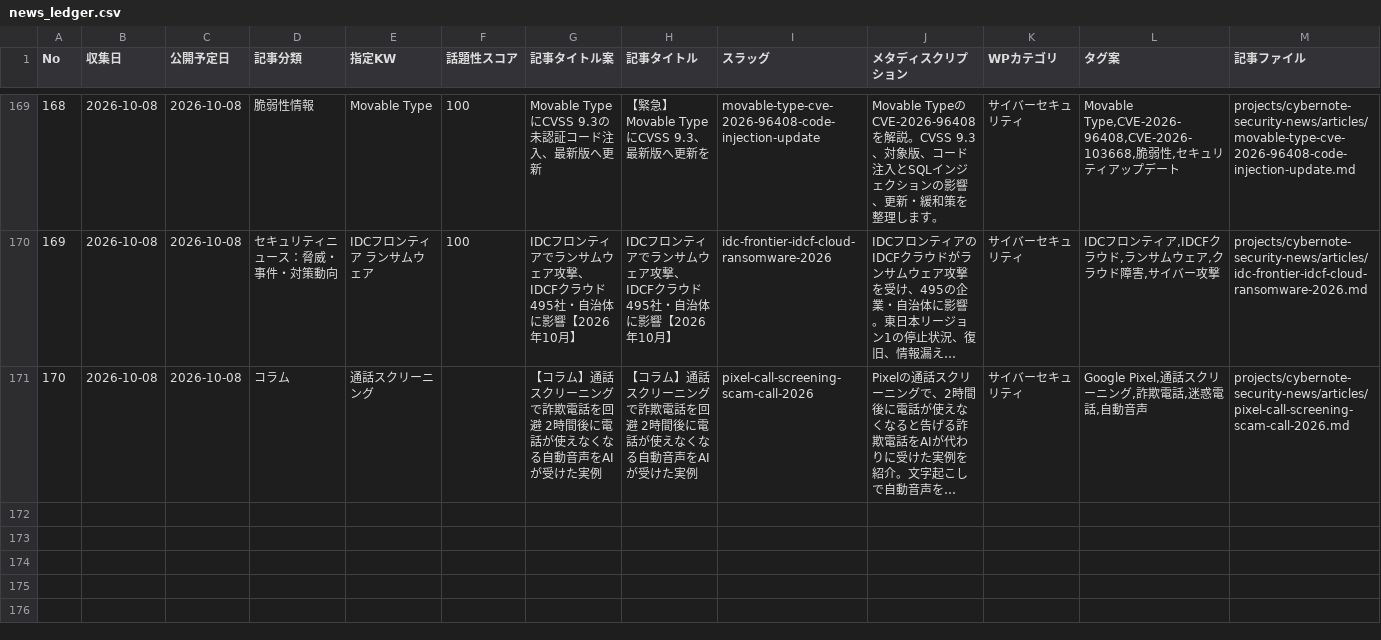
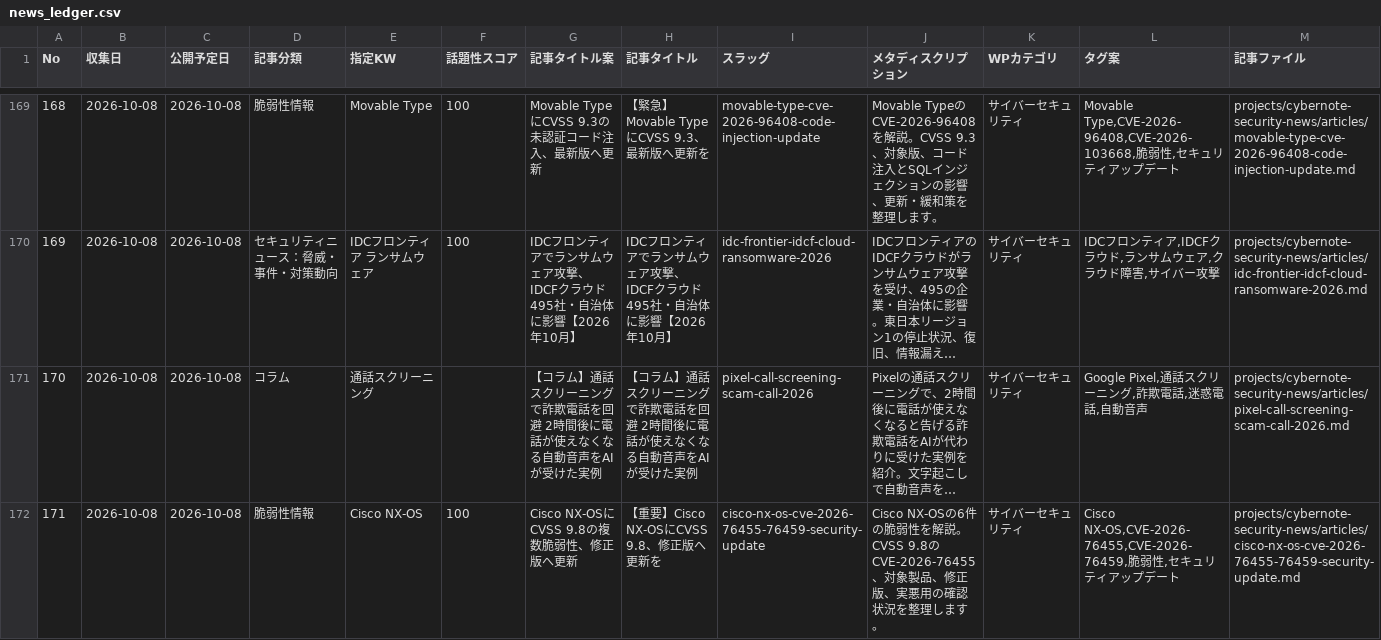
Before and after one commit to Teeeda112923/Wordpress_Post, a CSV file: projects/cybernote-security-news/data/news_ledger.csv, drawn as a sheet; only a part is shown, gaps mark what is left out; long unchanged cells end in …; rows hold the shown columns only; the diff names each change by its address in the sheet, - before the commit and + after, or states it on an @@ line.

Commit message:
Register Cisco NX-OS article for publication

```diff
--- a/projects/cybernote-security-news/data/news_ledger.csv
+++ b/projects/cybernote-security-news/data/news_ledger.csv
+row 172: 171 | 2026-10-08 | 2026-10-08 | 脆弱性情報 | Cisco NX-OS | 100 | Cisco NX-OSにCVSS 9.8の複数脆弱性、修正版へ更新 | 【重要】Cisco NX-OSにCVSS 9.8、修正版へ更新を | cisco-nx-os-cve-2026-76455-76459-security-update | Cisco NX-OSの6件の脆弱性を解説。CVSS 9.8のCVE-2026-76455、対象製品、修正版、実悪用の確認状況を整理します。 | サイバーセキュリティ | Cisco NX-OS,CVE-2026-76455,CVE-2026-76459,脆弱性,セキュリティアップデート | projects/cybernote-security-news/articles/cisco-nx-os-cve-2026-76455-76459-security-update.md
```
